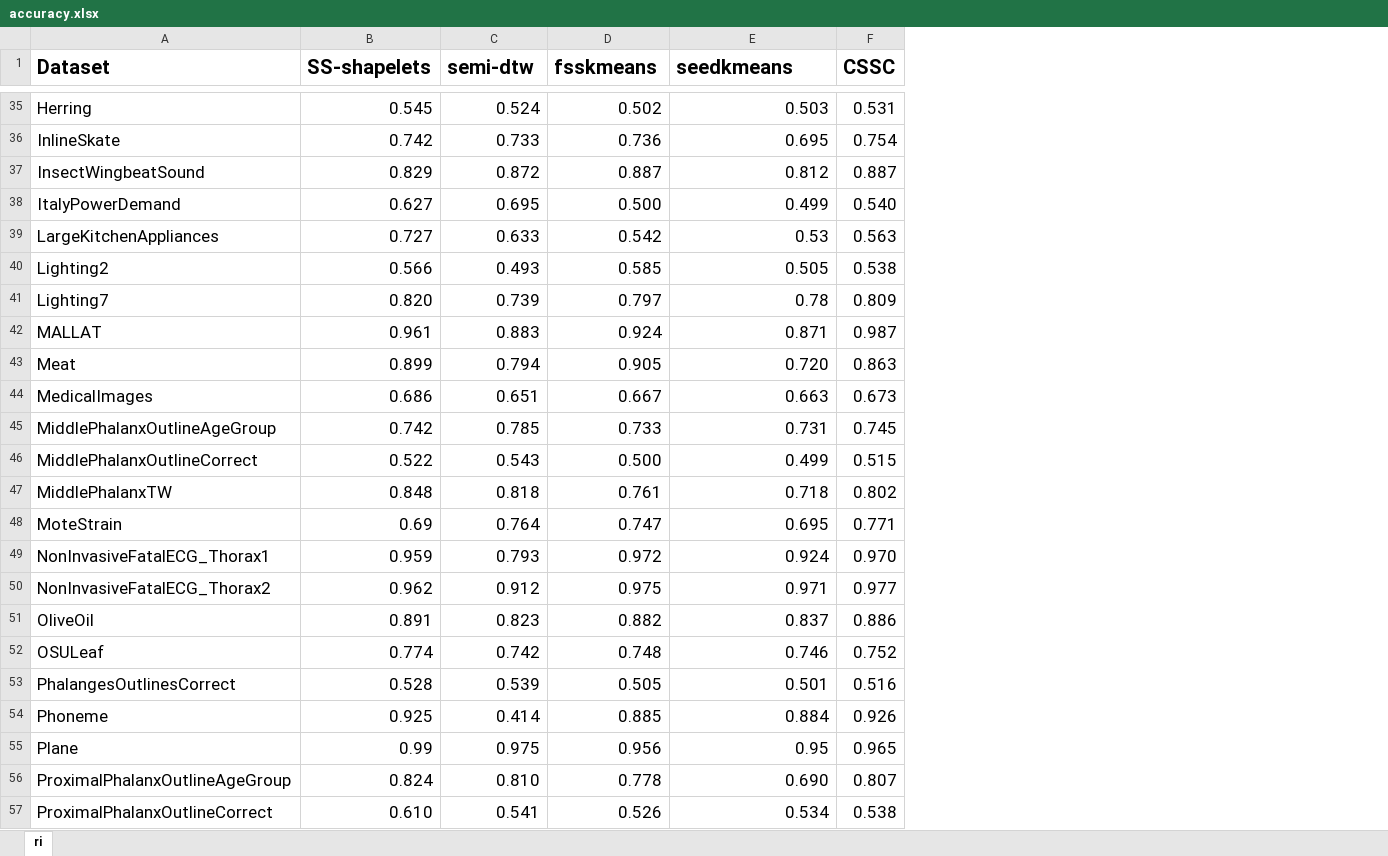
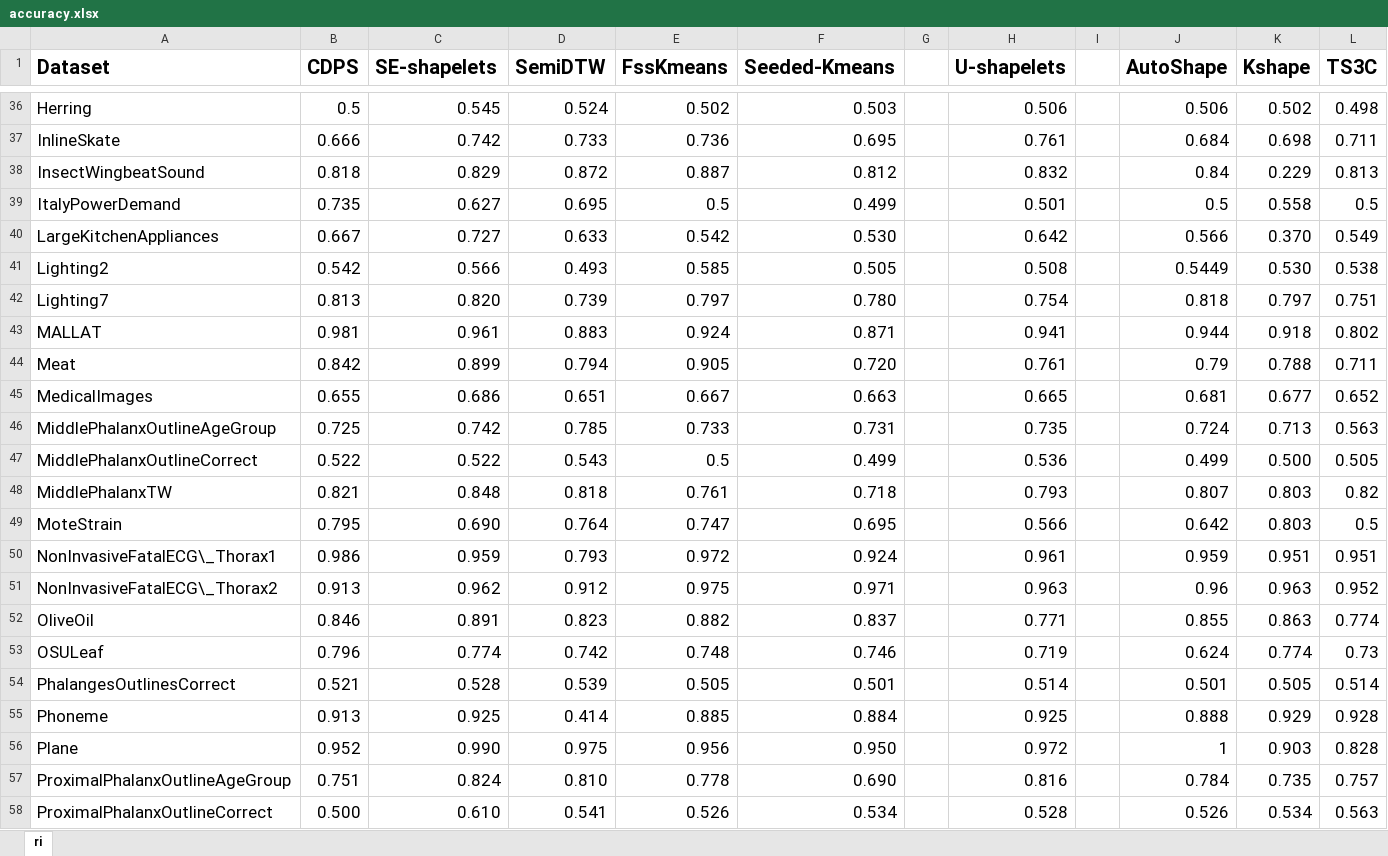
Before and after one commit to brcai/SE-shapelets, an Excel workbook: accuracy.xlsx, sheet ri, drawn as a sheet; only a part is shown, gaps mark what is left out; values as stored, in another font and other column widths than the file's, no borders; removed rows and columns are numbered as before the commit, all else as after; the diff covers the shown part only; the diff names each change by its address in the sheet, - before the commit and + after, or states it on an @@ line.

```diff
--- a/accuracy.xlsx (sheet ri)
+++ b/accuracy.xlsx (sheet ri)
+column B (CDPS), rows 36-58: 0.5 | 0.666 | 0.818 | 0.735 | 0.667 | 0.542 | 0.813 | 0.981 | 0.842 | 0.655 | 0.725 | 0.522 | 0.821 | 0.795 | 0.986 | 0.913 | 0.846 | 0.796 | 0.521 | 0.913 | 0.952 | 0.751 | 0.500
-column F (CSSC), rows 35-57: 0.531 | 0.754 | 0.887 | 0.540 | 0.563 | 0.538 | 0.809 | 0.987 | 0.863 | 0.673 | 0.745 | 0.515 | 0.802 | 0.771 | 0.970 | 0.977 | 0.886 | 0.752 | 0.516 | 0.926 | 0.965 | 0.807 | 0.538
+column G, empty
+column H (U-shapelets), rows 36-58: 0.506 | 0.761 | 0.832 | 0.501 | 0.642 | 0.508 | 0.754 | 0.941 | 0.761 | 0.665 | 0.735 | 0.536 | 0.793 | 0.566 | 0.961 | 0.963 | 0.771 | 0.719 | 0.514 | 0.925 | 0.972 | 0.816 | 0.528
+column I, empty
+column J (AutoShape), rows 36-58: 0.506 | 0.684 | 0.84 | 0.5 | 0.566 | 0.5449 | 0.818 | 0.944 | 0.79 | 0.681 | 0.724 | 0.499 | 0.807 | 0.642 | 0.959 | 0.96 | 0.855 | 0.624 | 0.501 | 0.888 | 1 | 0.784 | 0.526
+column K (Kshape), rows 36-58: 0.502 | 0.698 | 0.229 | 0.558 | 0.370 | 0.530 | 0.797 | 0.918 | 0.788 | 0.677 | 0.713 | 0.500 | 0.803 | 0.803 | 0.951 | 0.963 | 0.863 | 0.774 | 0.505 | 0.929 | 0.903 | 0.735 | 0.534
+column L (TS3C), rows 36-58: 0.498 | 0.711 | 0.813 | 0.5 | 0.549 | 0.538 | 0.751 | 0.802 | 0.711 | 0.652 | 0.563 | 0.505 | 0.82 | 0.5 | 0.951 | 0.952 | 0.774 | 0.73 | 0.514 | 0.928 | 0.828 | 0.757 | 0.563
-C1: SS-shapelets
+C1: SE-shapelets
-D1: semi-dtw
+D1: SemiDTW
-E1: fsskmeans
+E1: FssKmeans
-F1: seedkmeans
+F1: Seeded-Kmeans
-E39 (FssKmeans): 0.500
+E39 (FssKmeans): 0.5
-F40 (Seeded-Kmeans): 0.53
+F40 (Seeded-Kmeans): 0.530
-F42 (Seeded-Kmeans): 0.78
+F42 (Seeded-Kmeans): 0.780
-E47 (FssKmeans): 0.500
+E47 (FssKmeans): 0.5
-C49 (SE-shapelets): 0.69
+C49 (SE-shapelets): 0.690
-A50 (Dataset): NonInvasiveFatalECG_Thorax1
+A50 (Dataset): NonInvasiveFatalECG\_Thorax1
-A51 (Dataset): NonInvasiveFatalECG_Thorax2
+A51 (Dataset): NonInvasiveFatalECG\_Thorax2
-C56 (SE-shapelets): 0.99
+C56 (SE-shapelets): 0.990
-F56 (Seeded-Kmeans): 0.95
+F56 (Seeded-Kmeans): 0.950
```
Also changed, not shown: 1 added row, 1 removed row and 27 edited cells elsewhere in this sheet.
